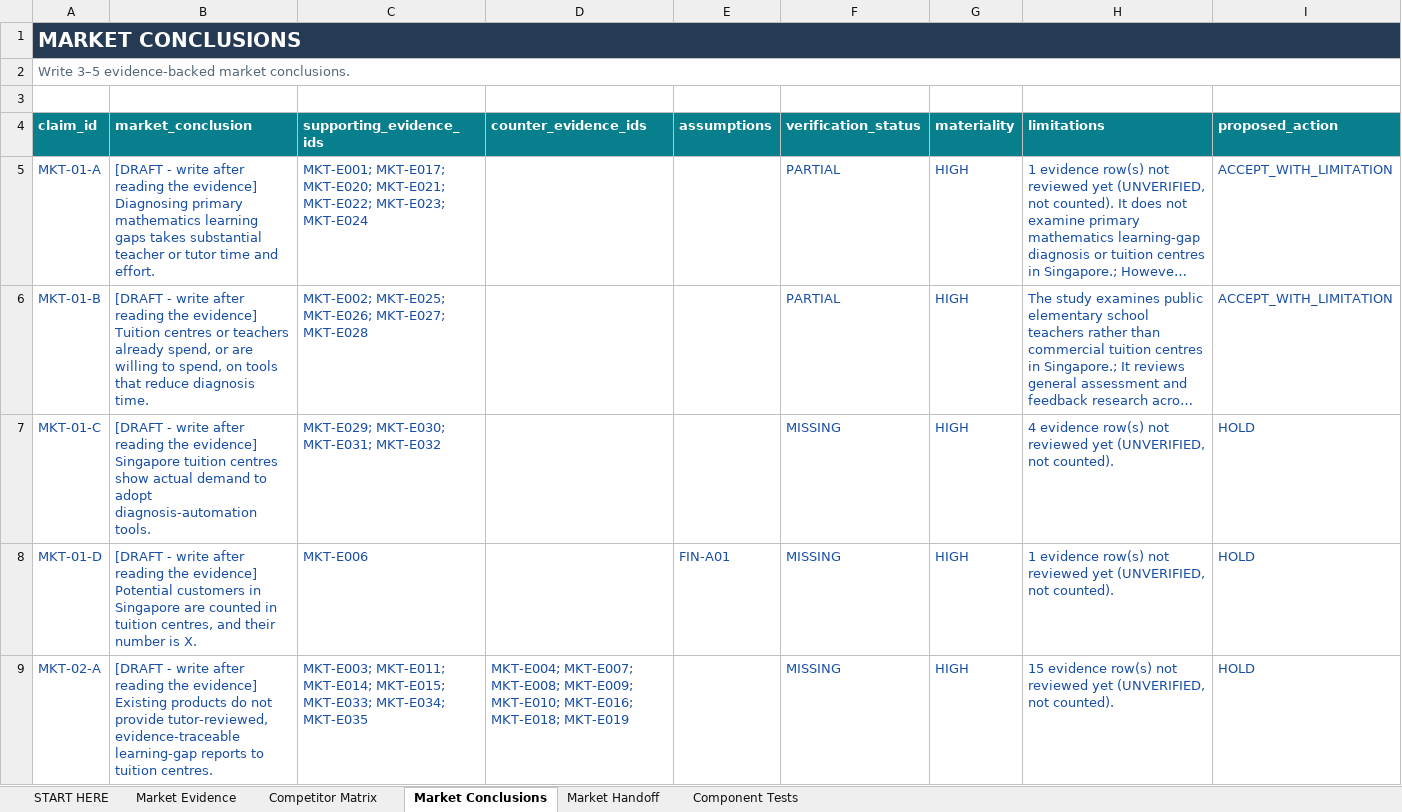
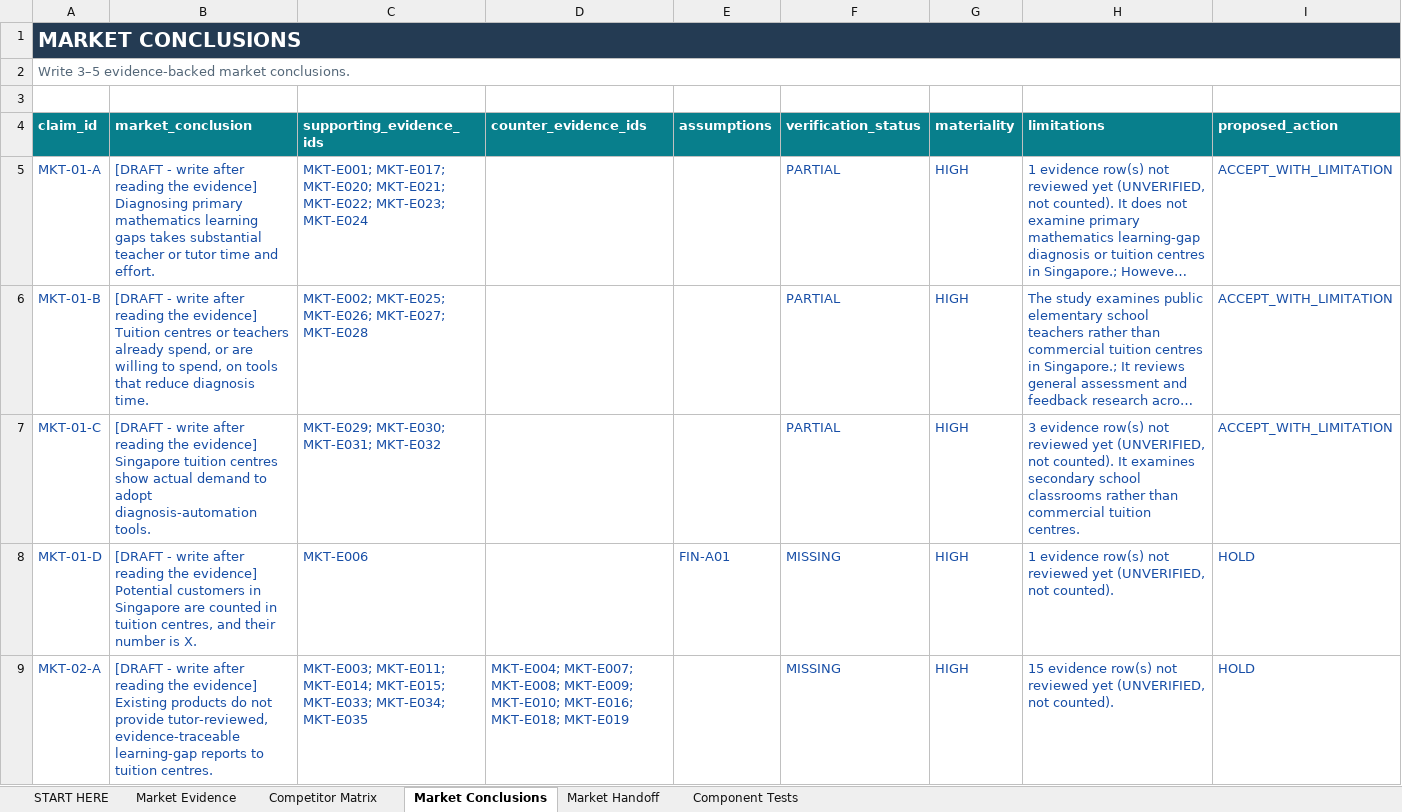
Before and after one commit to hanslelee/research-market-dump, an Excel workbook: market/out/01_Hansle_Market_Research.xlsx, sheet Market Conclusions, drawn as a sheet; only a part is shown; long unchanged cells end in …; values as stored, in another font and other column widths than the file's, no borders; the diff names each change by its address in the sheet, - before the commit and + after, or states it on an @@ line.

```diff
--- a/market/out/01_Hansle_Market_Research.xlsx (sheet Market Conclusions)
+++ b/market/out/01_Hansle_Market_Research.xlsx (sheet Market Conclusions)
-F7 (verification_status): MISSING
+F7 (verification_status): PARTIAL
-H7 (limitations): 4 evidence row(s) not reviewed yet (UNVERIFIED, not counted).
+H7 (limitations): 3 evidence row(s) not reviewed yet (UNVERIFIED, not counted). It examines secondary school classrooms rather than commercial tuition centres.
-I7 (proposed_action): HOLD
+I7 (proposed_action): ACCEPT_WITH_LIMITATION
```
Also changed, not shown: sheet Market Evidence, sheet Market Handoff, 4 other files.
